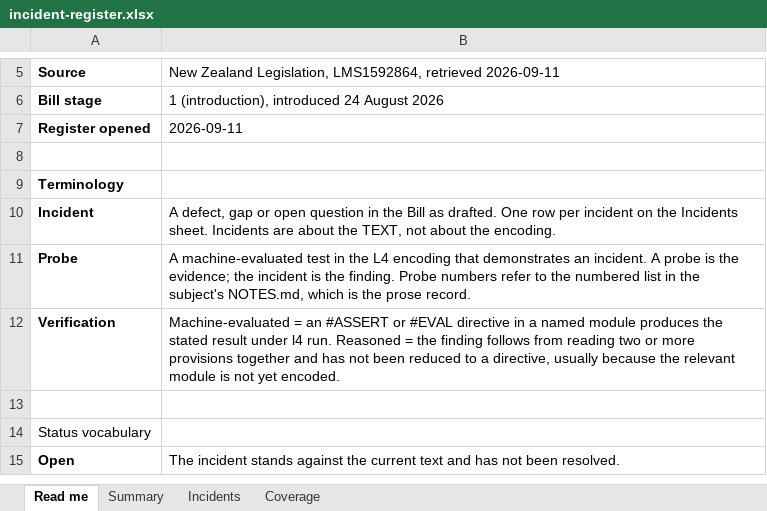
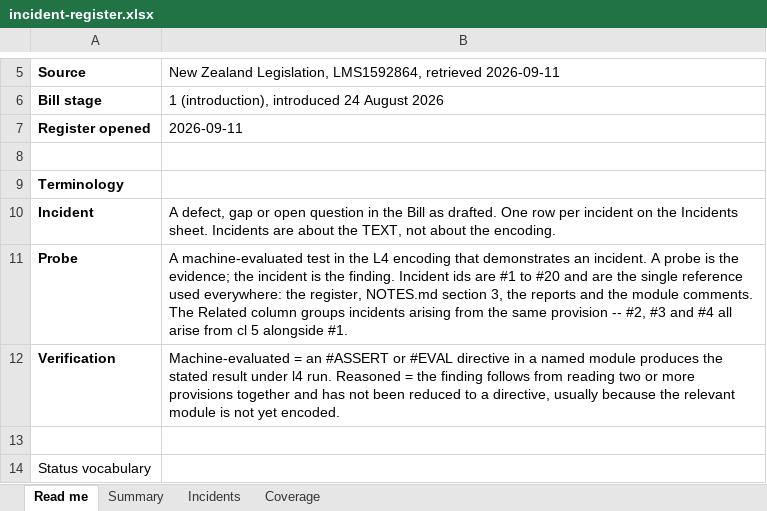
Before and after one commit to legalese/canon, an Excel workbook: subjects/new-zealand/online-safety-minimum-age-bill-2026/registers/incident-register.xlsx, sheet Read me, drawn as a sheet; only a part is shown, gaps mark what is left out; the shorter side is filled out with more unchanged rows; values as stored, in another font and other column widths than the file's, no borders; the diff names each change by its address in the sheet, - before the commit and + after, or states it on an @@ line.

```diff
--- a/subjects/new-zealand/online-safety-minimum-age-bill-2026/registers/incident-register.xlsx (sheet Read me)
+++ b/subjects/new-zealand/online-safety-minimum-age-bill-2026/registers/incident-register.xlsx (sheet Read me)
-B11: …the finding. Probe numbers refer to the numbered list in the subject's NOTES.md, which is the prose record.
+B11: …the finding. Incident ids are #1 to #20 and are the single reference used everywhere: the register, NOTES.md section 3, the reports and the module comments. The Related column groups incidents arising from the same provision -- #2, #3 and #4 all arise from cl 5 alongside #1.
```
Also changed, not shown: sheet Incidents, sheet Summary, 13 other files.
